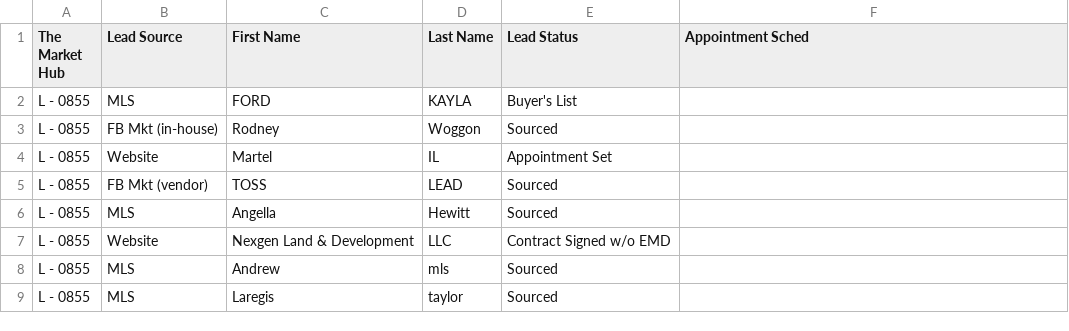
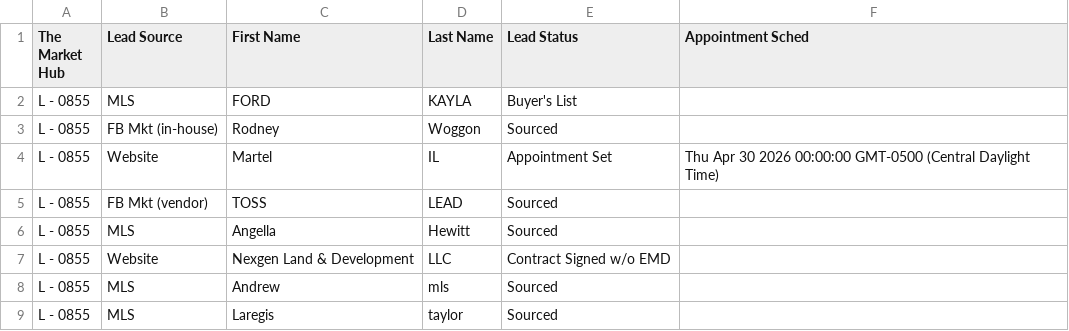
Before and after one commit to ArtOaing/Property-Card-Reports, a CSV file: data/inbound-leads.csv, drawn as a sheet; only a part is shown.

Commit message:
Update inbound-leads.csv from Google Sheets

```diff
--- a/data/inbound-leads.csv
+++ b/data/inbound-leads.csv
@@ -3,3 +3,3 @@ L - 0855,MLS,FORD,KAYLA,Buyer's List,
 L - 0855,FB Mkt (in-house),Rodney,Woggon,Sourced,
-L - 0855,Website,Martel,IL,Appointment Set,
+L - 0855,Website,Martel,IL,Appointment Set,Thu Apr 30 2026 00:00:00 GMT-0500 (Central Daylight Time)
 L - 0855,FB Mkt (vendor),TOSS,LEAD,Sourced,
```
